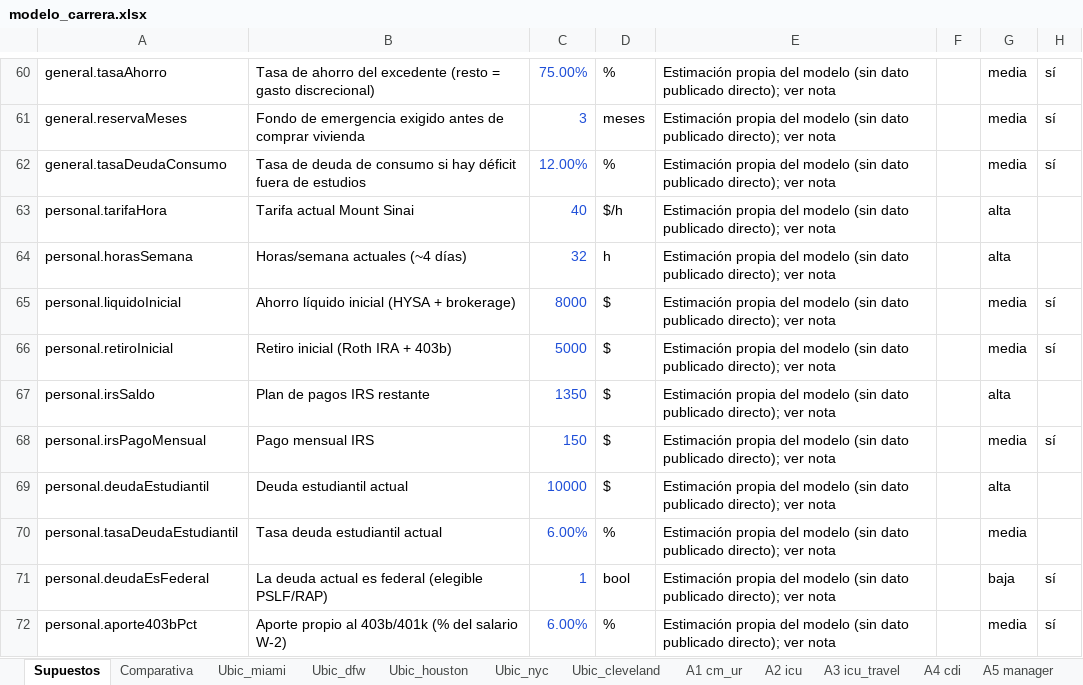
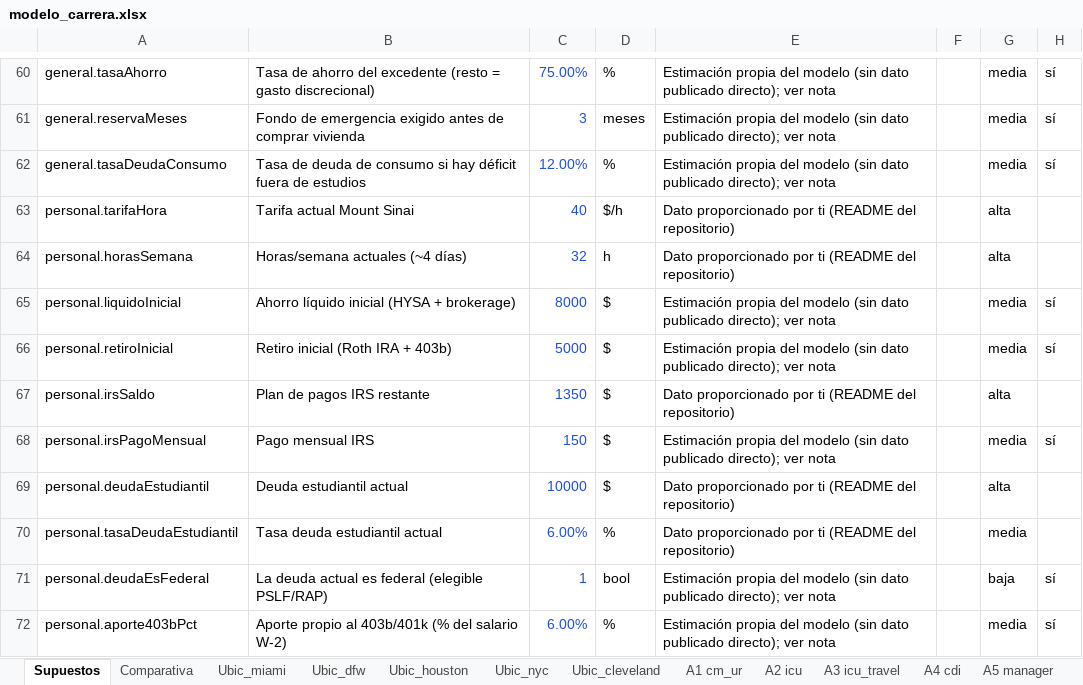
Before and after one commit to 1uisbar/carrer-model, an Excel workbook: modelo_carrera.xlsx, sheet Supuestos, drawn as a sheet; only a part is shown, gaps mark what is left out; values as stored, in another font and other column widths than the file's, no borders; the diff covers the shown part only; the diff names each change by its address in the sheet, - before the commit and + after, or states it on an @@ line.

```diff
--- a/modelo_carrera.xlsx (sheet Supuestos)
+++ b/modelo_carrera.xlsx (sheet Supuestos)
-E63:E64: Estimación propia del modelo (sin dato publicado directo); ver nota
+E63:E64: Dato proporcionado por ti (README del repositorio)
-E67: Estimación propia del modelo (sin dato publicado directo); ver nota
+E67: Dato proporcionado por ti (README del repositorio)
-E69:E70: Estimación propia del modelo (sin dato publicado directo); ver nota
+E69:E70: Dato proporcionado por ti (README del repositorio)
```
Also changed, not shown: 15 edited cells elsewhere in this sheet, 2 other files.
